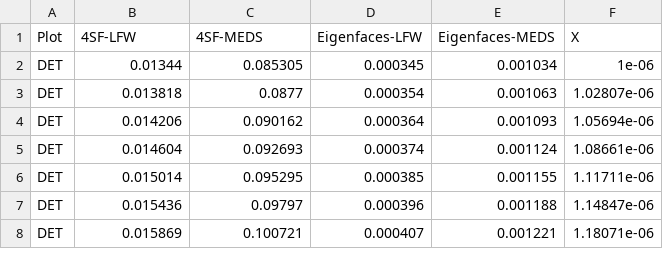
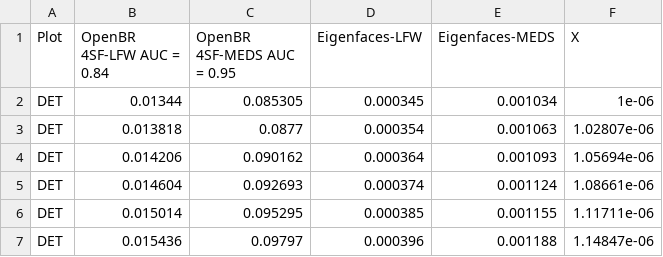
Before and after one commit to clemme/biometricsystems2016-frs, a CSV file: evaluation/OpenBR_ROC.csv, drawn as a sheet; only a part is shown; the shorter side is filled out with more unchanged rows.

```diff
--- a/evaluation/OpenBR_ROC.csv
+++ b/evaluation/OpenBR_ROC.csv
@@ -1,2 +1,2 @@
-Plot,4SF-LFW,4SF-MEDS,Eigenfaces-LFW,Eigenfaces-MEDS,X
+Plot,OpenBR 4SF-LFW AUC = 0.84,OpenBR 4SF-MEDS AUC = 0.95,Eigenfaces-LFW,Eigenfaces-MEDS,X
 DET,0.01344,0.085305,0.000345,0.001034,1e-06
```
Also changed, not shown: evaluation/OpenBR_CMC.csv, evaluation/cmc-openface-lfw.csv, 4 other files.
